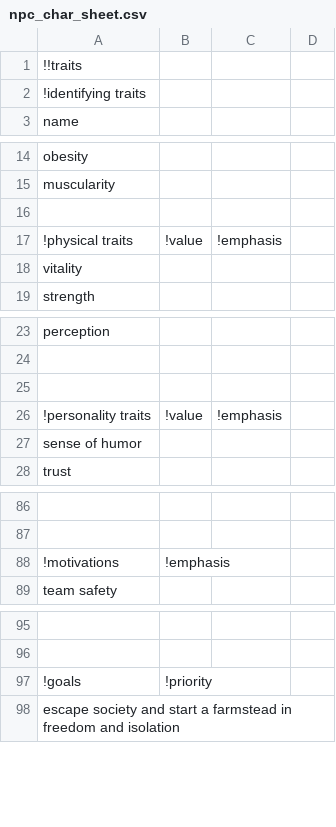
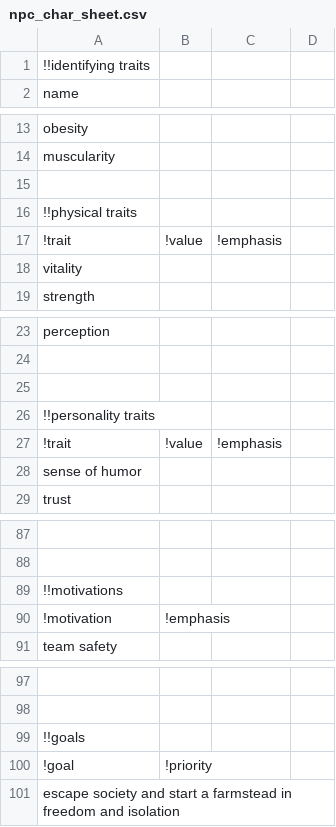
Before and after one commit to Vestigial-Armory/npc, a CSV file: webapp/public/npc_char_sheet.csv, drawn as a sheet; only a part is shown, gaps mark what is left out; removed rows and columns are numbered as before the commit, all else as after; the diff names each change by its address in the sheet, - before the commit and + after, or states it on an @@ line.

Commit message:
Update npc_char_sheet.csv

```diff
--- a/webapp/public/npc_char_sheet.csv
+++ b/webapp/public/npc_char_sheet.csv
-A1: !!traits
+A1: !!identifying traits
-row 2: !identifying traits
+row 16: !!physical traits
-A17: !physical traits
+A17: !trait
+row 26: !!personality traits
-A27: !personality traits
+A27: !trait
+row 89: !!motivations
-A90: !motivations
+A90: !motivation
+row 99: !!goals
-A100: !goals
+A100: !goal
```
